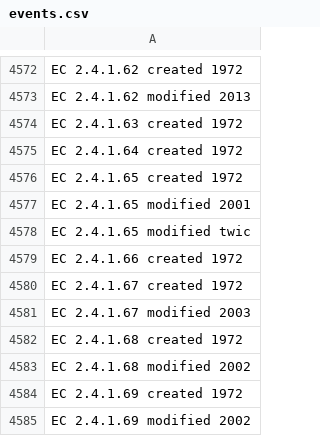
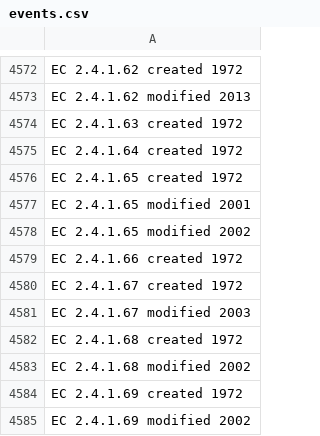
Before and after one commit to dmrib/enzymesincrisis, a CSV file: data/events.csv, drawn as a sheet; only a part is shown, gaps mark what is left out.

```diff
--- a/data/events.csv
+++ b/data/events.csv
@@ -4577,3 +4577,3 @@ EC 2.4.1.65 created 1972
 EC 2.4.1.65 modified 2001
-EC 2.4.1.65 modified twic
+EC 2.4.1.65 modified 2002
 EC 2.4.1.66 created 1972
```
Also changed, not shown: data/parsed_data.csv, 47 other files.
